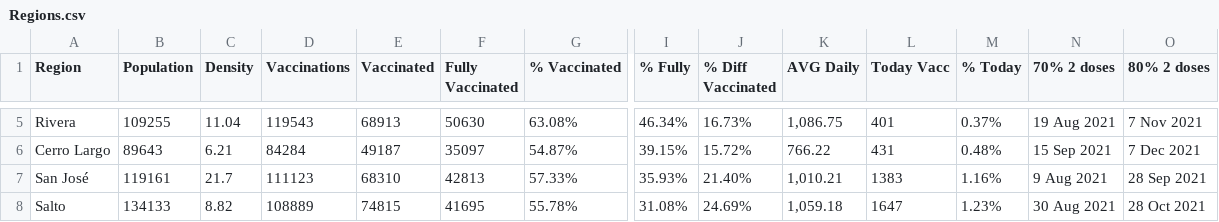
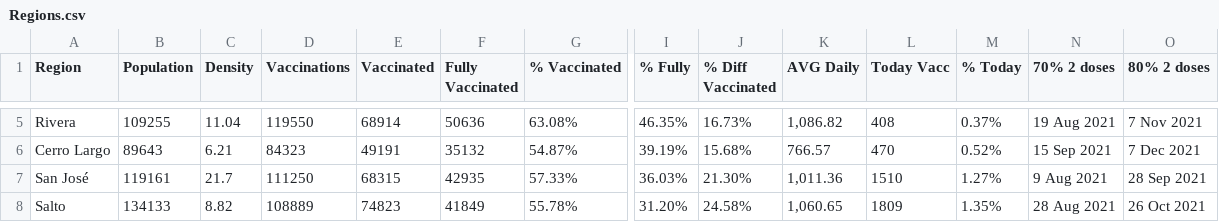
Before and after one commit to 3dgiordano/covid-19-uy-vacc-data, a CSV file: data/Regions.csv, drawn as a sheet; only a part is shown, gaps mark what is left out; the diff covers the shown part only; the diff names each change by its address in the sheet, - before the commit and + after, or states it on an @@ line.

```diff
--- a/data/Regions.csv
+++ b/data/Regions.csv
-D5 (Vaccinations): 119543
+D5 (Vaccinations): 119550
-E5 (Vaccinated): 68913
+E5 (Vaccinated): 68914
-F5 (Fully Vaccinated): 50630
+F5 (Fully Vaccinated): 50636
-I5 (% Fully): 46.34%
+I5 (% Fully): 46.35%
-K5 (AVG Daily): 1,086.75
+K5 (AVG Daily): 1,086.82
-L5 (Today Vacc): 401
+L5 (Today Vacc): 408
-D6 (Vaccinations): 84284
+D6 (Vaccinations): 84323
-E6 (Vaccinated): 49187
+E6 (Vaccinated): 49191
-F6 (Fully Vaccinated): 35097
+F6 (Fully Vaccinated): 35132
-I6 (% Fully): 39.15%
+I6 (% Fully): 39.19%
-J6 (% Diff Vaccinated): 15.72%
+J6 (% Diff Vaccinated): 15.68%
-K6 (AVG Daily): 766.22
+K6 (AVG Daily): 766.57
-L6 (Today Vacc): 431
+L6 (Today Vacc): 470
-M6 (% Today): 0.48%
+M6 (% Today): 0.52%
-D7 (Vaccinations): 111123
+D7 (Vaccinations): 111250
-E7 (Vaccinated): 68310
+E7 (Vaccinated): 68315
-F7 (Fully Vaccinated): 42813
+F7 (Fully Vaccinated): 42935
-I7 (% Fully): 35.93%
+I7 (% Fully): 36.03%
-J7 (% Diff Vaccinated): 21.40%
+J7 (% Diff Vaccinated): 21.30%
-K7 (AVG Daily): 1,010.21
+K7 (AVG Daily): 1,011.36
-L7 (Today Vacc): 1383
+L7 (Today Vacc): 1510
-M7 (% Today): 1.16%
+M7 (% Today): 1.27%
-E8 (Vaccinated): 74815
+E8 (Vaccinated): 74823
-F8 (Fully Vaccinated): 41695
+F8 (Fully Vaccinated): 41849
-I8 (% Fully): 31.08%
+I8 (% Fully): 31.20%
-J8 (% Diff Vaccinated): 24.69%
+J8 (% Diff Vaccinated): 24.58%
-K8 (AVG Daily): 1,059.18
+K8 (AVG Daily): 1,060.65
-L8 (Today Vacc): 1647
+L8 (Today Vacc): 1809
-M8 (% Today): 1.23%
+M8 (% Today): 1.35%
-N8 (70% 2 doses): 30 Aug 2021
+N8 (70% 2 doses): 28 Aug 2021
-O8 (80% 2 doses): 28 Oct 2021
+O8 (80% 2 doses): 26 Oct 2021
```
Also changed, not shown: 118 edited cells elsewhere in this file, data/Uruguay.csv, 26 other files.
